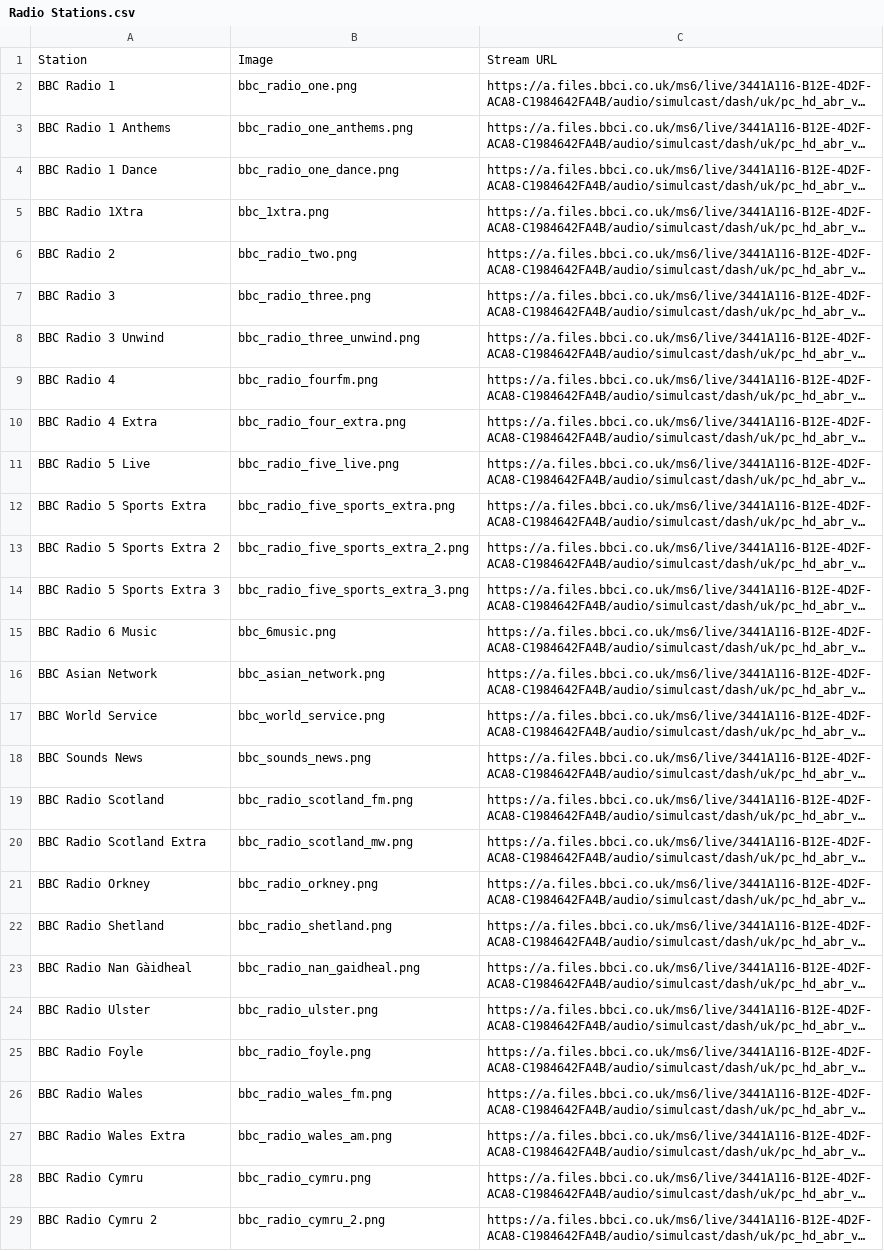
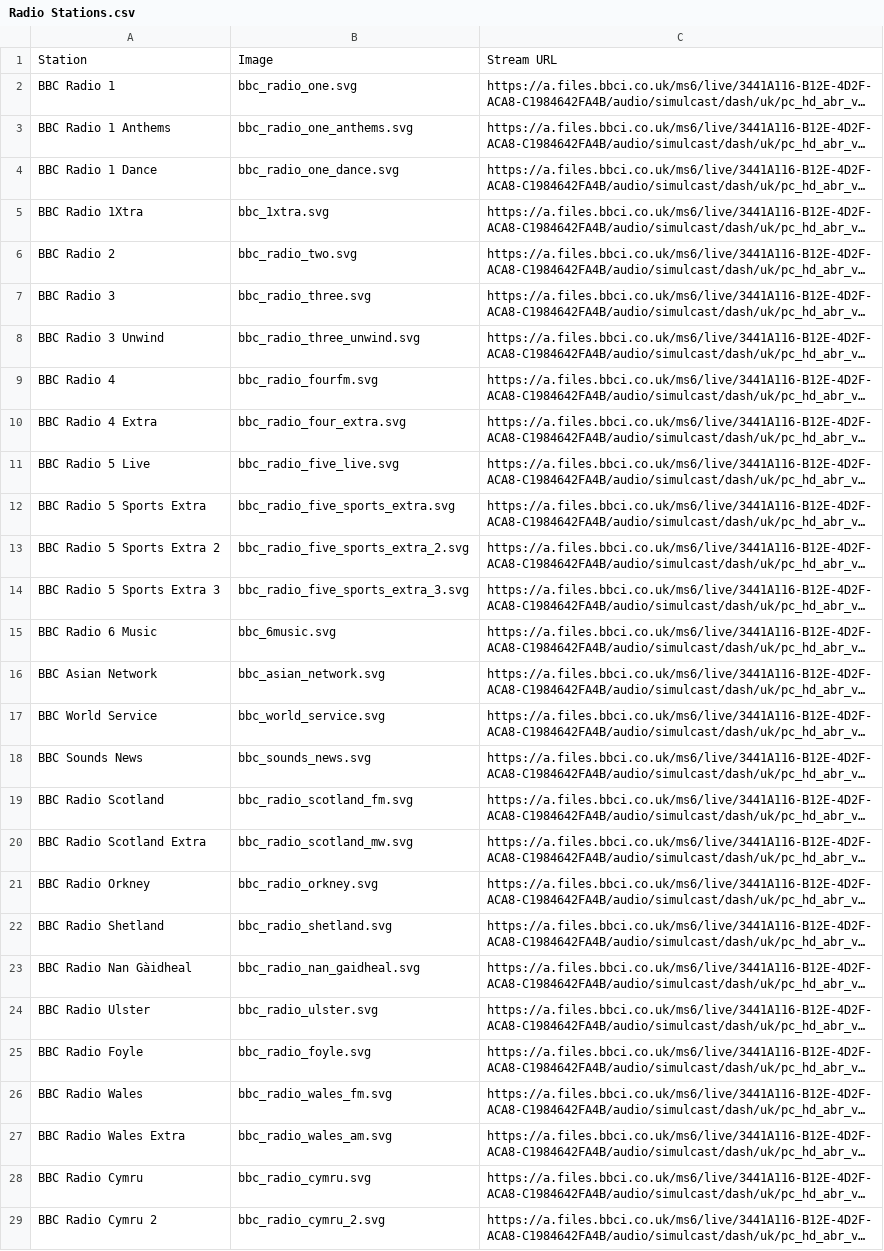
Before and after one commit to JungleBandit2/Radio_app, a CSV file: Radio Streaming App/app/files/Radio Stations.csv, drawn as a sheet; only a part is shown; long unchanged cells end in …; the diff covers the shown part only; the diff names each change by its address in the sheet, - before the commit and + after, or states it on an @@ line.

```diff
--- a/Radio Streaming App/app/files/Radio Stations.csv
+++ b/Radio Streaming App/app/files/Radio Stations.csv
-B2: bbc_radio_one.png
+B2: bbc_radio_one.svg
-B3: bbc_radio_one_anthems.png
+B3: bbc_radio_one_anthems.svg
-B4: bbc_radio_one_dance.png
+B4: bbc_radio_one_dance.svg
-B5: bbc_1xtra.png
+B5: bbc_1xtra.svg
-B6: bbc_radio_two.png
+B6: bbc_radio_two.svg
-B7: bbc_radio_three.png
+B7: bbc_radio_three.svg
-B8: bbc_radio_three_unwind.png
+B8: bbc_radio_three_unwind.svg
-B9: bbc_radio_fourfm.png
+B9: bbc_radio_fourfm.svg
-B10: bbc_radio_four_extra.png
+B10: bbc_radio_four_extra.svg
-B11: bbc_radio_five_live.png
+B11: bbc_radio_five_live.svg
-B12: bbc_radio_five_sports_extra.png
+B12: bbc_radio_five_sports_extra.svg
-B13: bbc_radio_five_sports_extra_2.png
+B13: bbc_radio_five_sports_extra_2.svg
-B14: bbc_radio_five_sports_extra_3.png
+B14: bbc_radio_five_sports_extra_3.svg
-B15: bbc_6music.png
+B15: bbc_6music.svg
-B16: bbc_asian_network.png
+B16: bbc_asian_network.svg
-B17: bbc_world_service.png
+B17: bbc_world_service.svg
-B18: bbc_sounds_news.png
+B18: bbc_sounds_news.svg
-B19: bbc_radio_scotland_fm.png
+B19: bbc_radio_scotland_fm.svg
-B20: bbc_radio_scotland_mw.png
+B20: bbc_radio_scotland_mw.svg
-B21: bbc_radio_orkney.png
+B21: bbc_radio_orkney.svg
-B22: bbc_radio_shetland.png
+B22: bbc_radio_shetland.svg
-B23: bbc_radio_nan_gaidheal.png
+B23: bbc_radio_nan_gaidheal.svg
-B24: bbc_radio_ulster.png
+B24: bbc_radio_ulster.svg
-B25: bbc_radio_foyle.png
+B25: bbc_radio_foyle.svg
-B26: bbc_radio_wales_fm.png
+B26: bbc_radio_wales_fm.svg
-B27: bbc_radio_wales_am.png
+B27: bbc_radio_wales_am.svg
-B28: bbc_radio_cymru.png
+B28: bbc_radio_cymru.svg
-B29: bbc_radio_cymru_2.png
+B29: bbc_radio_cymru_2.svg
```
Also changed, not shown: 8 edited cells elsewhere in this file, 42 other files.
